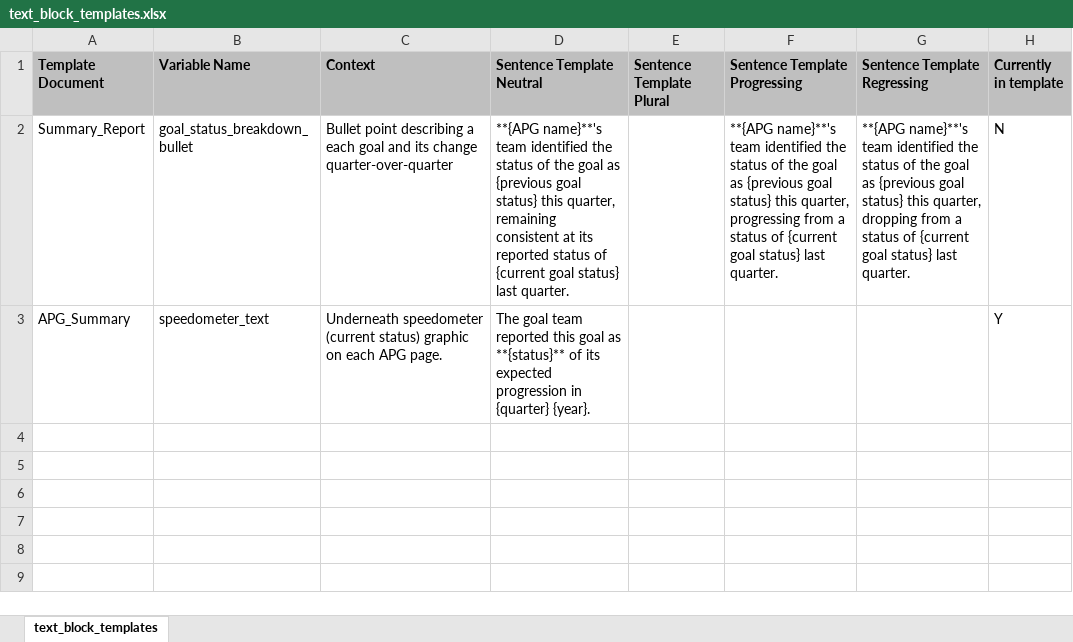
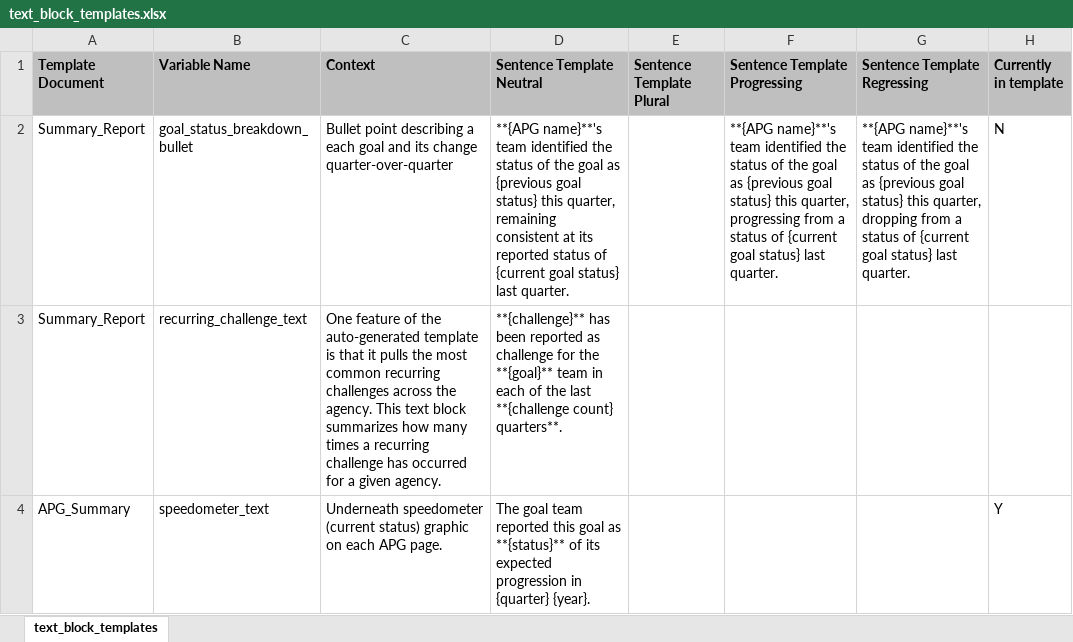
Before and after one commit to metzgr/pgov-cover-sheet-reader, an Excel workbook: src/resources/templates/text_block_templates.xlsx, sheet text_block_templates, drawn as a sheet; values as stored, in another font and other column widths than the file's, no borders; the diff names each change by its address in the sheet, - before the commit and + after, or states it on an @@ line.

Commit message:
Implement text template from Excel sheet for recurring challenges text (#78)
* Create text block template entry for recurring challenge

* Add function to retrieve the recurring challenges text template

Note that the function takes arguments specific to the recurring challenge rather than receiving an agency object and subsequently retrieving the top recurring challenges.

* Implement function that retrieves text template into dynamic text filling

* Update summary report template with updated recurring challenges keywords

```diff
--- a/src/resources/templates/text_block_templates.xlsx (sheet text_block_templates)
+++ b/src/resources/templates/text_block_templates.xlsx (sheet text_block_templates)
+row 3: Summary_Report | recurring_challenge_text | One feature of the auto-generated template is that it pulls the most common recurring challenges across the agency. This text block summarizes how many times a recurring challenge has occurred for a given agency. | **{challenge}** has been reported as challenge for the **{goal}** team in each of the last **{challenge count} quarters**.
```
Also changed, not shown: 3 other files.
